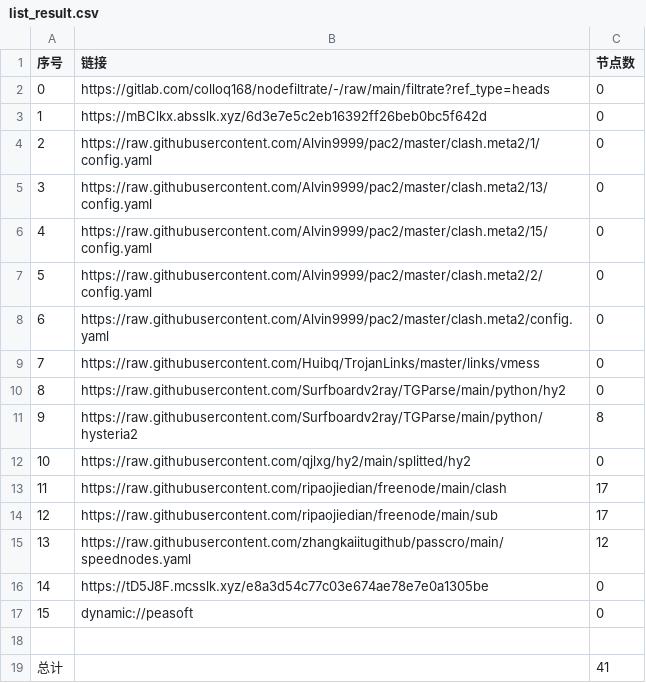
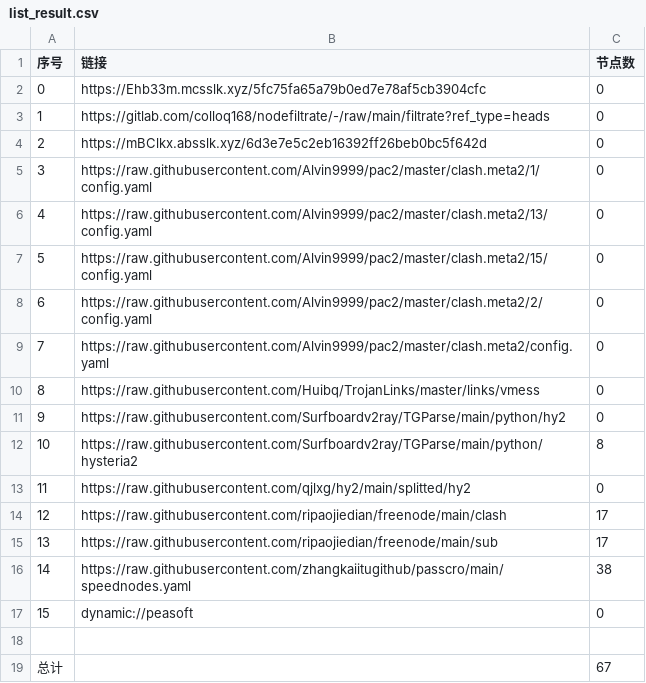
Before and after one commit to lejia1314520/AutoMergePublicNodes, a CSV file: list_result.csv, drawn as a sheet; removed rows and columns are numbered as before the commit, all else as after; the diff names each change by its address in the sheet, - before the commit and + after, or states it on an @@ line.

```diff
--- a/list_result.csv
+++ b/list_result.csv
+row 2: 0 | https://Ehb33m.mcsslk.xyz/5fc75fa65a79b0ed7e78af5cb3904cfc | 0
@@ column A (序号) renumbered between rows 3 and 16 @@
-C16 (节点数): 12
+C16 (节点数): 38
-row 16: 14 | https://tD5J8F.mcsslk.xyz/e8a3d54c77c03e674ae78e7e0a1305be | 0
-C19 (节点数): 41
+C19 (节点数): 67
```
Also changed, not shown: 24 other files.
